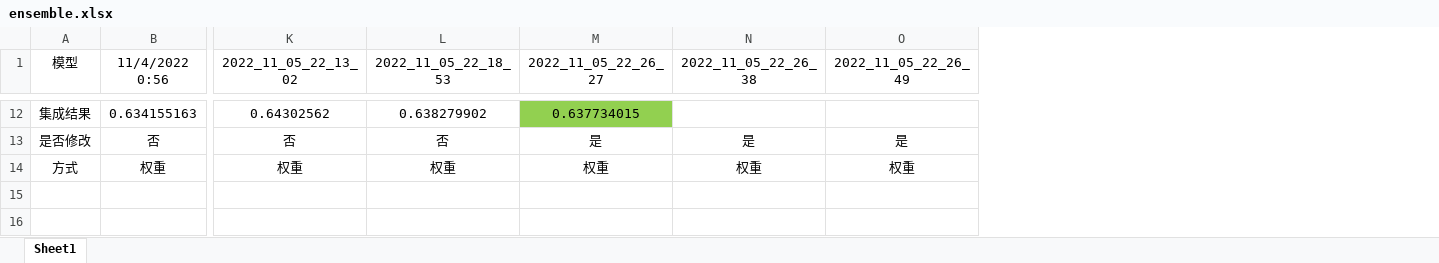
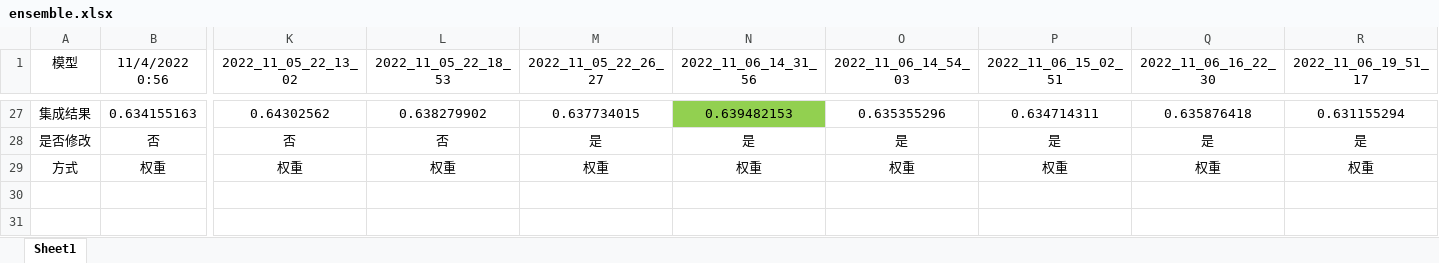
Before and after one commit to zhangzhao219/CCF-BDCI-fewshot-classification, an Excel workbook: ensemble/ensemble.xlsx, sheet Sheet1, drawn as a sheet; only a part is shown, gaps mark what is left out; values as stored, in another font and other column widths than the file's, no borders; addresses are those after the commit; the diff covers the shown part only; the diff names each change by its address in the sheet, - before the commit and + after, or states it on an @@ line.

```diff
--- a/ensemble/ensemble.xlsx (sheet Sheet1)
+++ b/ensemble/ensemble.xlsx (sheet Sheet1)
+column P (2022_11_06_15_02_51), rows 27-29: 0.634714311 | 是 | 权重
+column Q (2022_11_06_16_22_30), rows 27-29: 0.635876418 | 是 | 权重
+column R (2022_11_06_19_51_17), rows 27-29: 0.631155294 | 是 | 权重
-N1: 2022_11_05_22_26_38
+N1: 2022_11_06_14_31_56
-O1: 2022_11_05_22_26_49
+O1: 2022_11_06_14_54_03
-M27 fill: #92D050
+M27 fill: none
-N27 (2022_11_06_14_31_56): (empty)
+N27 (2022_11_06_14_31_56): 0.639482153
-N27 fill: none
+N27 fill: #92D050
-O27 (2022_11_06_14_54_03): (empty)
+O27 (2022_11_06_14_54_03): 0.635355296
```
Also changed, not shown: 15 added rows and 21 edited cells elsewhere in this sheet, 27 other files.
